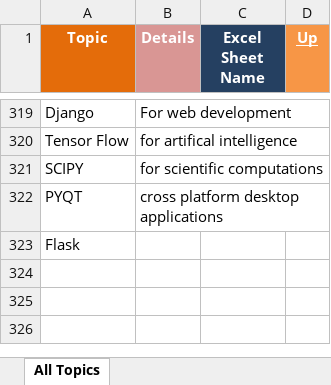
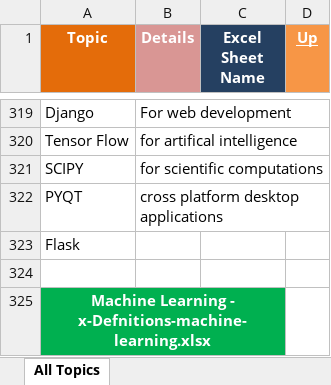
Before and after one commit to GDivya111/images, an Excel workbook: Definitions/1_Grand_Definitions.xlsx, sheet All Topics, drawn as a sheet; only a part is shown, gaps mark what is left out; values as stored, in another font and other column widths than the file's, no borders; the diff names each change by its address in the sheet, - before the commit and + after, or states it on an @@ line.

Commit message:
Machine learning

```diff
--- a/Definitions/1_Grand_Definitions.xlsx (sheet All Topics)
+++ b/Definitions/1_Grand_Definitions.xlsx (sheet All Topics)
+row 324: (empty)
+row 325: Machine Learning - x-Defnitions-machine-learning.xlsx
```
Also changed, not shown: 1 other file.
